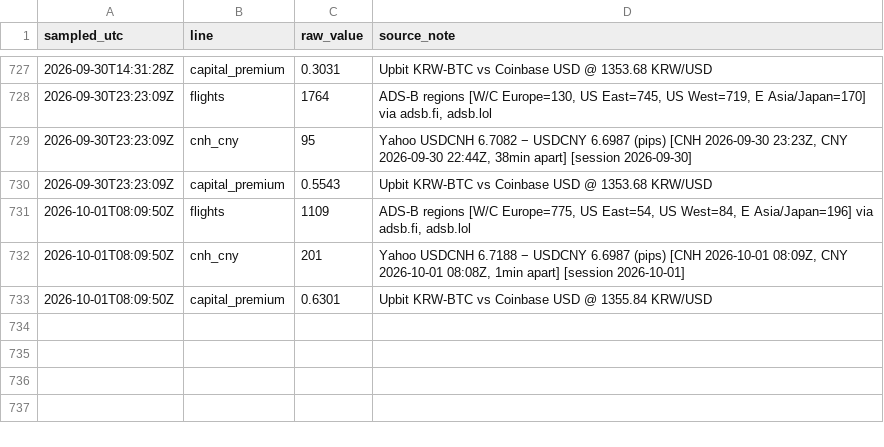
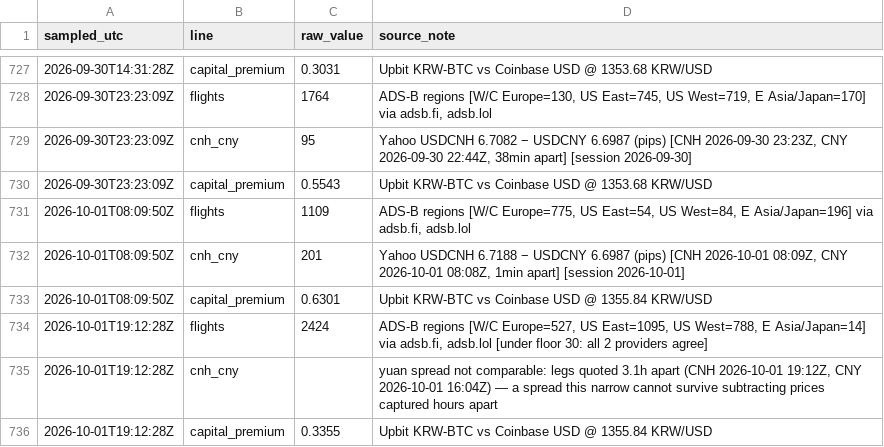
Before and after one commit to wan9yu/tremor, a CSV file: data/intraday.csv, drawn as a sheet; only a part is shown, gaps mark what is left out.

```diff
--- a/data/intraday.csv
+++ b/data/intraday.csv
@@ -733 +733,4 @@ sampled_utc,line,raw_value,source_note
 2026-10-01T08:09:50Z,capital_premium,0.6301,Upbit KRW-BTC vs Coinbase USD @ 1355.84 KRW/USD
+2026-10-01T19:12:28Z,flights,2424,"ADS-B regions [W/C Europe=527, US East=1095, US West=788, E Asia/Japan=14] via adsb.fi, adsb.lol [under floor 30: all 2 providers agree]"
+2026-10-01T19:12:28Z,cnh_cny,,"yuan spread not comparable: legs quoted 3.1h apart (CNH 2026-10-01 19:12Z, CNY 2026-10-01 16:04Z) — a spread this narrow cannot survive subtracting prices captured hours apart"
+2026-10-01T19:12:28Z,capital_premium,0.3355,Upbit KRW-BTC vs Coinbase USD @ 1355.84 KRW/USD
```
